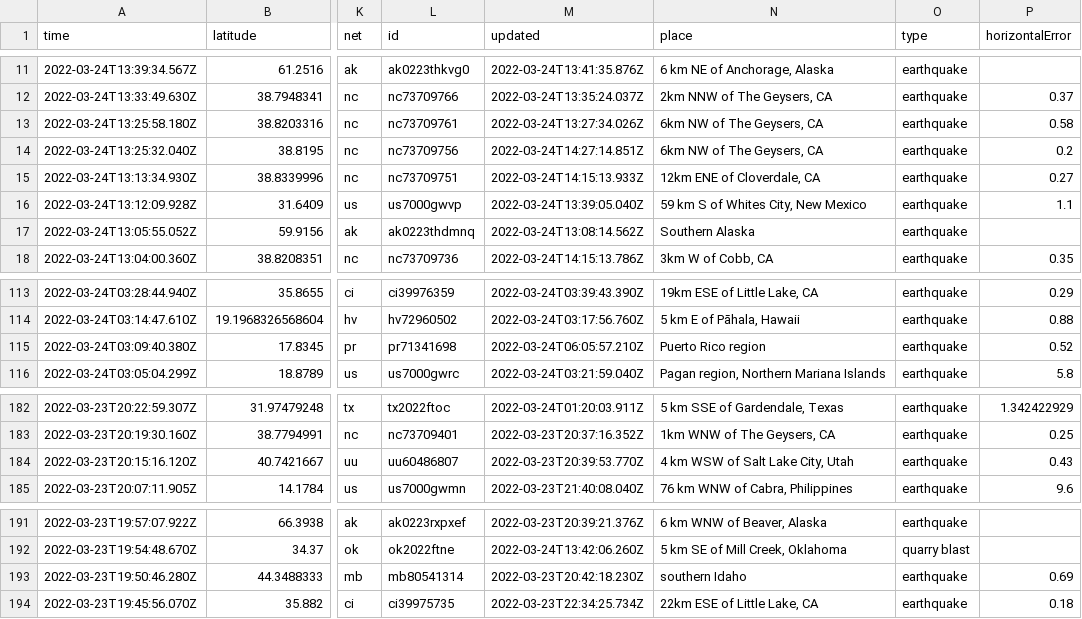
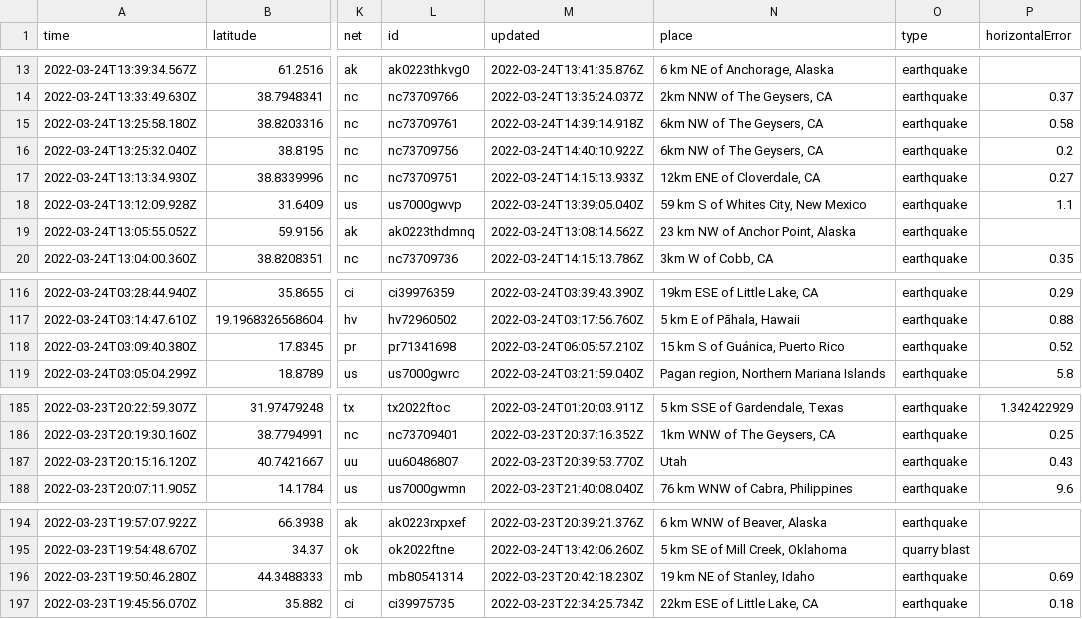
Before and after one commit to LauriNuoska/NICARharjoitus, a CSV file: usgs_current.csv, drawn as a sheet; only a part is shown, gaps mark what is left out; addresses are those after the commit; the diff covers the shown part only; the diff names each change by its address in the sheet, - before the commit and + after, or states it on an @@ line.

```diff
--- a/usgs_current.csv
+++ b/usgs_current.csv
-M15 (updated): 2022-03-24T13:27:34.026Z
+M15 (updated): 2022-03-24T14:39:14.918Z
-M16 (updated): 2022-03-24T14:27:14.851Z
+M16 (updated): 2022-03-24T14:40:10.922Z
-N19 (place): Southern Alaska
+N19 (place): 23 km NW of Anchor Point, Alaska
-N118 (place): Puerto Rico region
+N118 (place): 15 km S of Guánica, Puerto Rico
-N187 (place): 4 km WSW of Salt Lake City, Utah
+N187 (place): Utah
-N196 (place): southern Idaho
+N196 (place): 19 km NE of Stanley, Idaho
```
Also changed, not shown: 3 added rows, 1 removed row and 4 edited cells elsewhere in this file, 1 other file.
